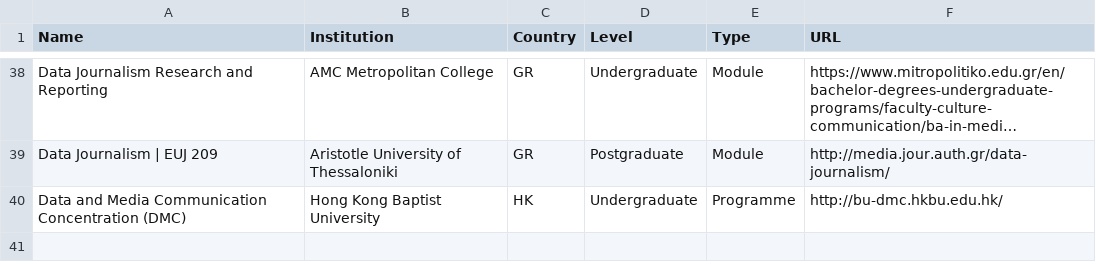
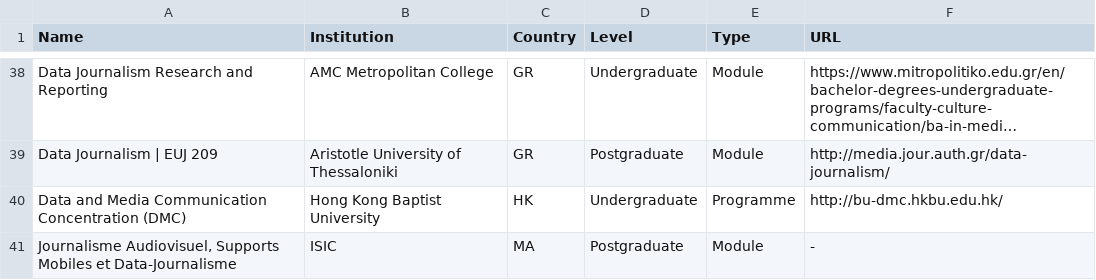
Before and after one commit to jwyg/data-journalism-courses, a CSV file: data-journalism-university-courses.csv, drawn as a sheet; only a part is shown, gaps mark what is left out; long unchanged cells end in …; the diff names each change by its address in the sheet, - before the commit and + after, or states it on an @@ line.

Commit message:
Update data-journalism-university-courses.csv

```diff
--- a/data-journalism-university-courses.csv
+++ b/data-journalism-university-courses.csv
+row 41: Journalisme Audiovisuel, Supports Mobiles et Data-Journalisme | ISIC | MA | Postgraduate | Module | -
```
